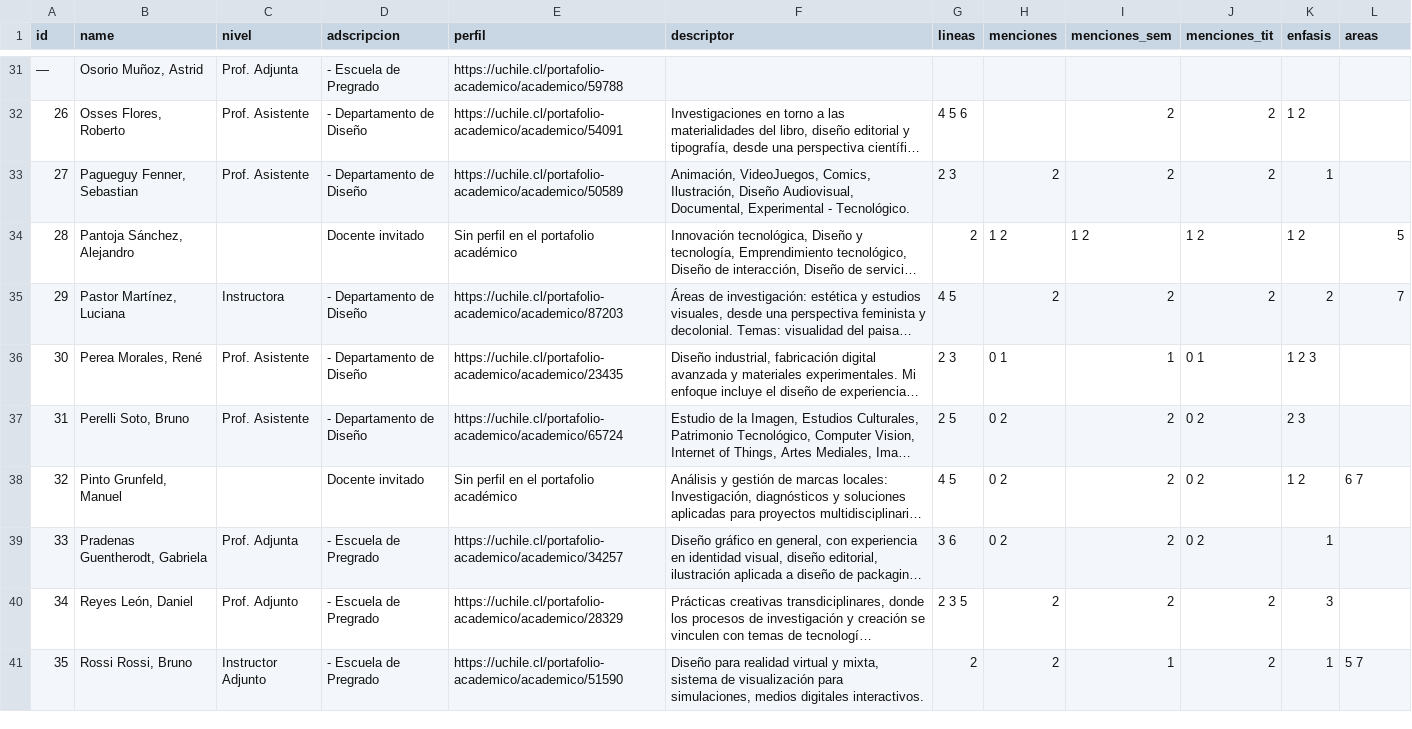
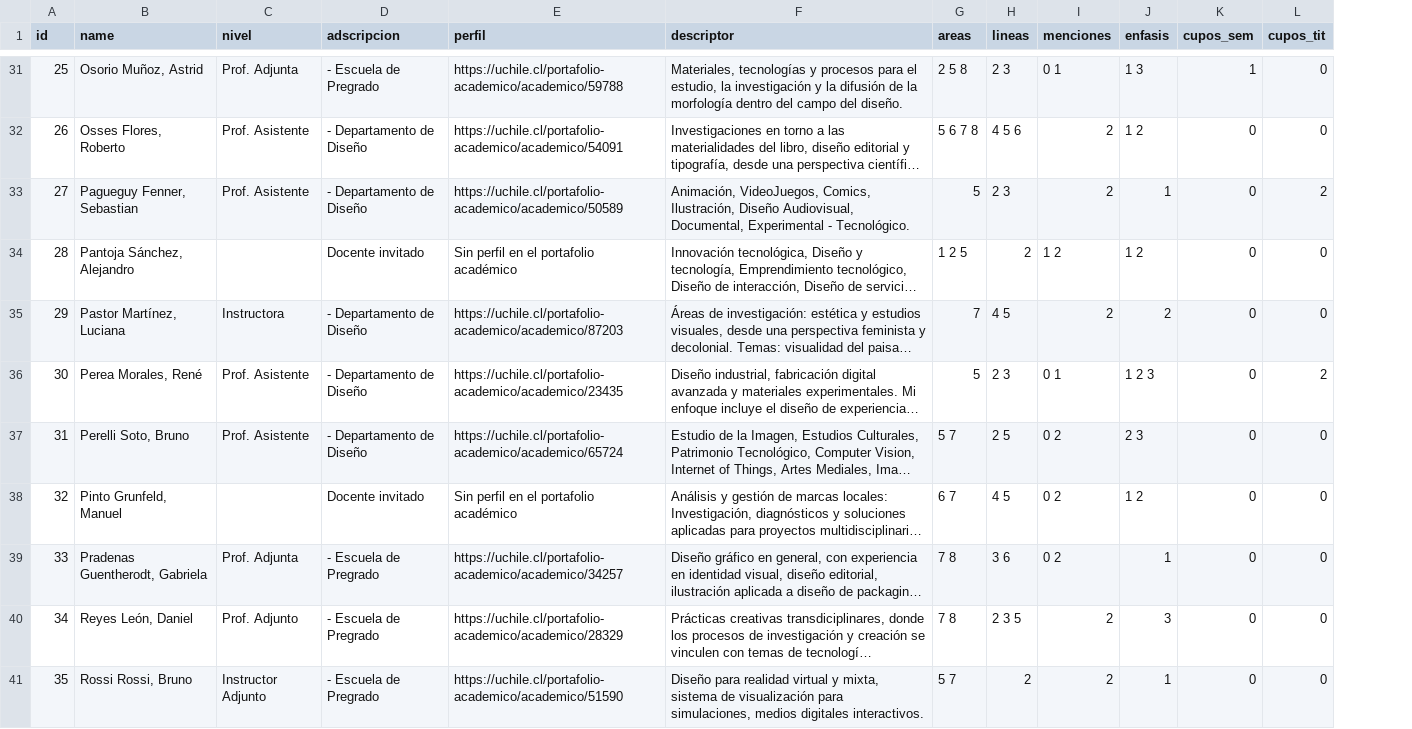
Before and after one commit to FAU-UChile/guiaturas, a CSV file: data/data-a-mano.csv, drawn as a sheet; only a part is shown, gaps mark what is left out; long unchanged cells end in …; removed rows and columns are numbered as before the commit, all else as after; the diff covers the shown part only; the diff names each change by its address in the sheet, - before the commit and + after, or states it on an @@ line.

```diff
--- a/data/data-a-mano.csv
+++ b/data/data-a-mano.csv
+column G (areas), rows 31-41: 2 5 8 | 5 6 7 8 | 5 | 1 2 5 | 7 | 5 | 5 7 | 6 7 | 7 8 | 7 8 | 5 7
-column I (menciones_sem), rows 32-41: 2 | 2 | 1 2 | 2 | 1 | 2 | 2 | 2 | 2 | 1
-column J (menciones_tit), rows 32-41: 2 | 2 | 1 2 | 2 | 0 1 | 0 2 | 0 2 | 0 2 | 2 | 2
+column K (cupos_sem), rows 31-41: 1 | 0 | 0 | 0 | 0 | 0 | 0 | 0 | 0 | 0 | 0
-L1: areas
+L1: cupos_tit
-A31 (id): —
+A31 (id): 25
-F31 (descriptor): (empty)
+F31 (descriptor): Materiales, tecnologías y procesos para el estudio, la investigación y la difusión de la morfología dentro del campo del diseño.
-H31 (lineas): (empty)
+H31 (lineas): 2 3
-I31 (menciones): (empty)
+I31 (menciones): 0 1
-J31 (enfasis): (empty)
+J31 (enfasis): 1 3
-L31:L32 (cupos_tit): (empty)
+L31:L32 (cupos_tit): 0
-I32 (menciones): (empty)
+I32 (menciones): 2
-L33 (cupos_tit): (empty)
+L33 (cupos_tit): 2
-L34 (cupos_tit): 5
+L34 (cupos_tit): 0
-L35 (cupos_tit): 7
+L35 (cupos_tit): 0
-L36 (cupos_tit): (empty)
+L36 (cupos_tit): 2
-L37 (cupos_tit): (empty)
+L37 (cupos_tit): 0
-L38 (cupos_tit): 6 7
+L38 (cupos_tit): 0
-L39:L40 (cupos_tit): (empty)
+L39:L40 (cupos_tit): 0
-L41 (cupos_tit): 5 7
+L41 (cupos_tit): 0
```
Also changed, not shown: 1 added row, 1 removed row and 69 edited cells elsewhere in this file.
